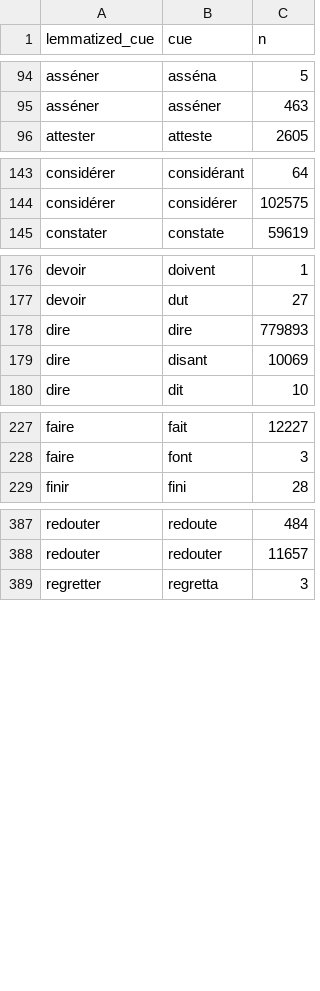
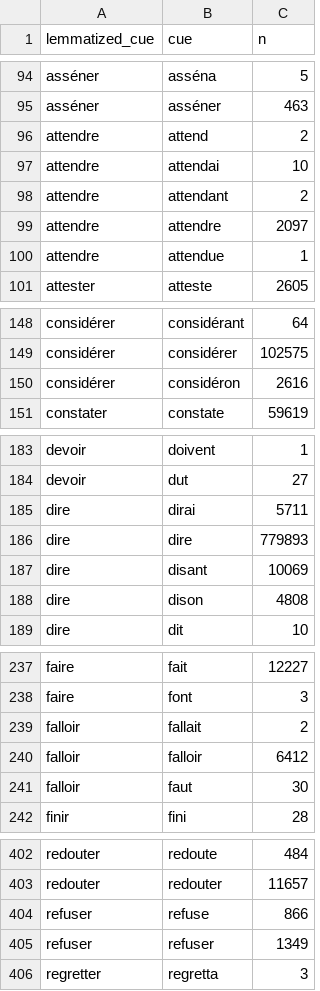
Before and after one commit to gillesbastin/old_fashion_nlp, a CSV file: cues.csv, drawn as a sheet; only a part is shown, gaps mark what is left out; the diff covers the shown part only; the diff names each change by its address in the sheet, - before the commit and + after, or states it on an @@ line.

Commit message:
Add files via upload

```diff
--- a/cues.csv
+++ b/cues.csv
+row 96: attendre | attend | 2
+row 97: attendre | attendai | 10
+row 98: attendre | attendant | 2
+row 99: attendre | attendre | 2097
+row 100: attendre | attendue | 1
+row 150: considérer | considéron | 2616
+row 185: dire | dirai | 5711
+row 188: dire | dison | 4808
+row 239: falloir | fallait | 2
+row 240: falloir | falloir | 6412
+row 241: falloir | faut | 30
+row 404: refuser | refuse | 866
+row 405: refuser | refuser | 1349
```
Also changed, not shown: 7 added rows elsewhere in this file.
